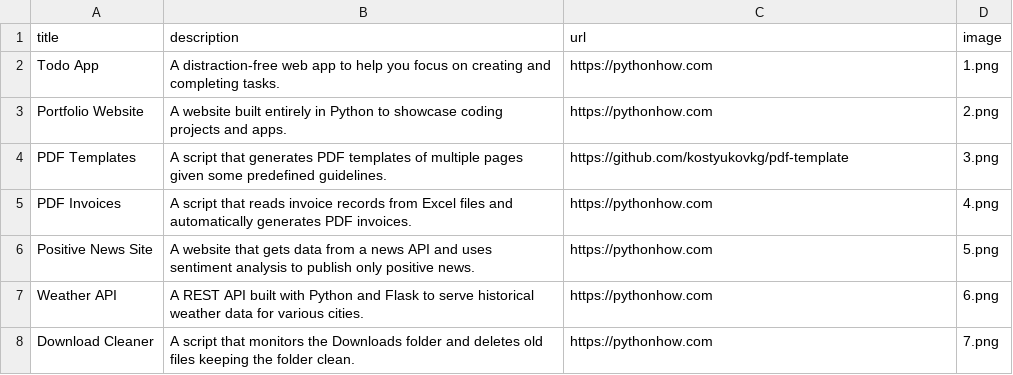
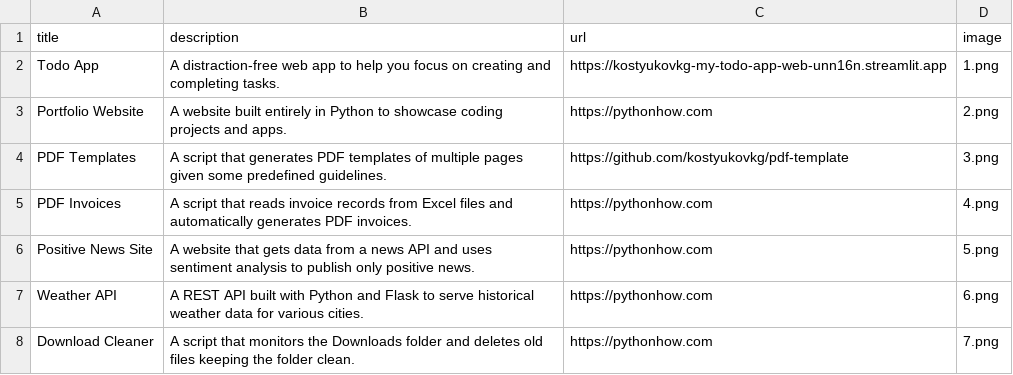
Before and after one commit to kostyukovkg/Website-portfolio, a CSV file: data.csv, drawn as a sheet; only a part is shown.

```diff
--- a/data.csv
+++ b/data.csv
@@ -1,3 +1,3 @@
 title;description;url;image
-Todo App;A distraction-free web app to help you focus on creating and completing tasks.;https://pythonhow.com;1.png
+Todo App;A distraction-free web app to help you focus on creating and completing tasks.;https://kostyukovkg-my-todo-app-web-unn16n.streamlit.app;1.png
 Portfolio Website;A website built entirely in Python to showcase coding projects and apps.;https://pythonhow.com;2.png
```
Also changed, not shown: 2 other files.
